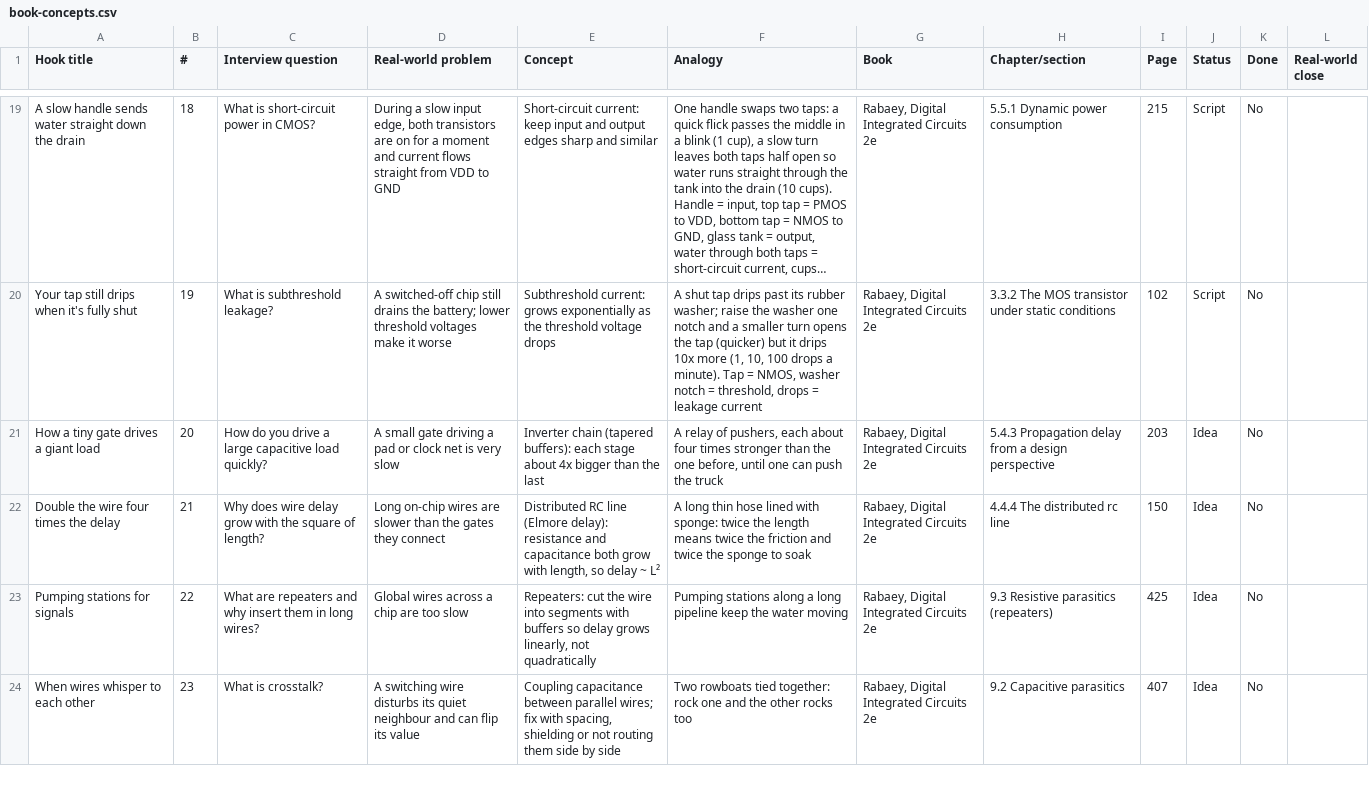
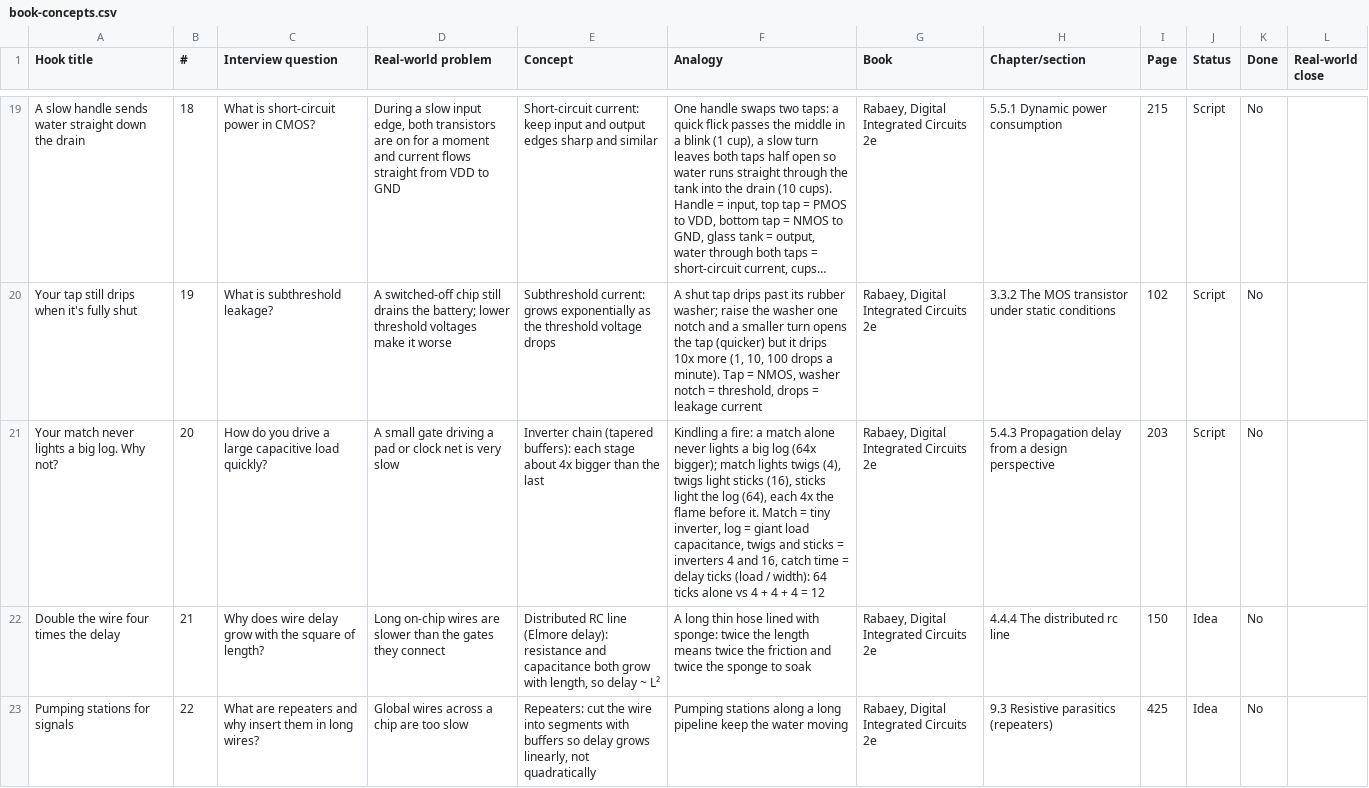
Before and after one commit to naomirajwanshi02/anatomy-script-writer, a CSV file: series/book-concepts.csv, drawn as a sheet; only a part is shown, gaps mark what is left out; the shorter side is filled out with more unchanged rows; long unchanged cells end in …; the diff names each change by its address in the sheet, - before the commit and + after, or states it on an @@ line.

```diff
--- a/series/book-concepts.csv
+++ b/series/book-concepts.csv
-A21 (Hook title): How a tiny gate drives a giant load
+A21 (Hook title): Your match never lights a big log. Why not?
-F21 (Analogy): A relay of pushers, each about four times stronger than the one before, until one can push the truck
+F21 (Analogy): Kindling a fire: a match alone never lights a big log (64x bigger); match lights twigs (4), twigs light sticks (16), sticks light the log (64), each 4x the flame before it. Match = tiny inverter, log = giant load capacitance, twigs and sticks = inverters 4 and 16, catch time = delay ticks (load / width): 64 ticks alone vs 4 + 4 + 4 = 12
-J21 (Status): Idea
+J21 (Status): Script
```
Also changed, not shown: 1 other file.
